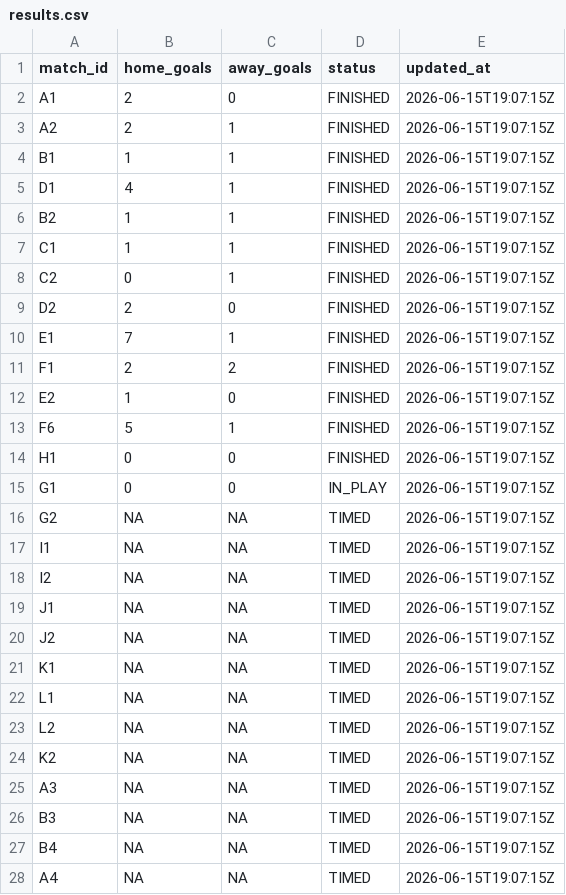
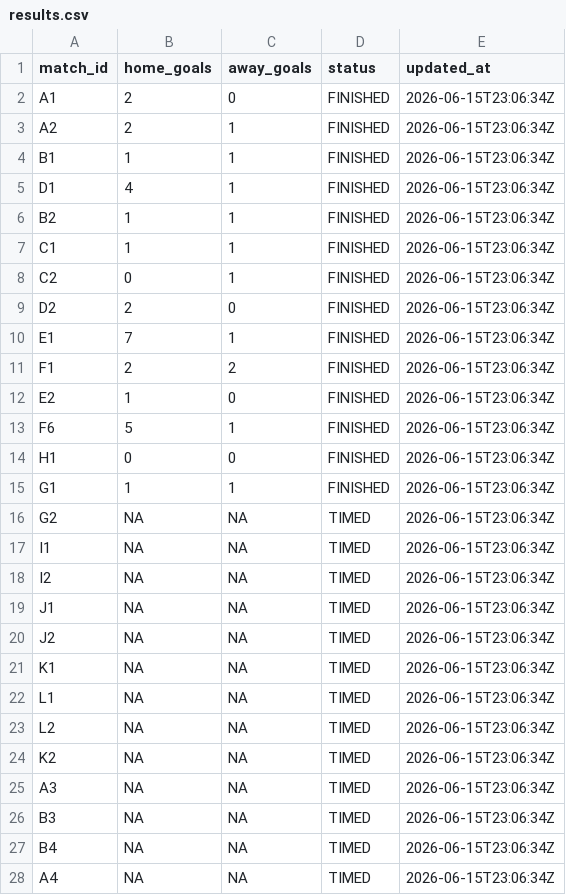
Before and after one commit to ninibini99/worldcup-betting-game, a CSV file: data/results.csv, drawn as a sheet; only a part is shown; the diff covers the shown part only.

```diff
--- a/data/results.csv
+++ b/data/results.csv
@@ -1,28 +1,28 @@
 match_id,home_goals,away_goals,status,updated_at
-A1,2,0,FINISHED,2026-06-15T19:07:15Z
-A2,2,1,FINISHED,2026-06-15T19:07:15Z
-B1,1,1,FINISHED,2026-06-15T19:07:15Z
-D1,4,1,FINISHED,2026-06-15T19:07:15Z
-B2,1,1,FINISHED,2026-06-15T19:07:15Z
-C1,1,1,FINISHED,2026-06-15T19:07:15Z
-C2,0,1,FINISHED,2026-06-15T19:07:15Z
-D2,2,0,FINISHED,2026-06-15T19:07:15Z
-E1,7,1,FINISHED,2026-06-15T19:07:15Z
-F1,2,2,FINISHED,2026-06-15T19:07:15Z
-E2,1,0,FINISHED,2026-06-15T19:07:15Z
-F6,5,1,FINISHED,2026-06-15T19:07:15Z
-H1,0,0,FINISHED,2026-06-15T19:07:15Z
-G1,0,0,IN_PLAY,2026-06-15T19:07:15Z
-G2,NA,NA,TIMED,2026-06-15T19:07:15Z
-I1,NA,NA,TIMED,2026-06-15T19:07:15Z
-I2,NA,NA,TIMED,2026-06-15T19:07:15Z
-J1,NA,NA,TIMED,2026-06-15T19:07:15Z
-J2,NA,NA,TIMED,2026-06-15T19:07:15Z
-K1,NA,NA,TIMED,2026-06-15T19:07:15Z
-L1,NA,NA,TIMED,2026-06-15T19:07:15Z
-L2,NA,NA,TIMED,2026-06-15T19:07:15Z
-K2,NA,NA,TIMED,2026-06-15T19:07:15Z
-A3,NA,NA,TIMED,2026-06-15T19:07:15Z
-B3,NA,NA,TIMED,2026-06-15T19:07:15Z
-B4,NA,NA,TIMED,2026-06-15T19:07:15Z
-A4,NA,NA,TIMED,2026-06-15T19:07:15Z
+A1,2,0,FINISHED,2026-06-15T23:06:34Z
+A2,2,1,FINISHED,2026-06-15T23:06:34Z
+B1,1,1,FINISHED,2026-06-15T23:06:34Z
+D1,4,1,FINISHED,2026-06-15T23:06:34Z
+B2,1,1,FINISHED,2026-06-15T23:06:34Z
+C1,1,1,FINISHED,2026-06-15T23:06:34Z
+C2,0,1,FINISHED,2026-06-15T23:06:34Z
+D2,2,0,FINISHED,2026-06-15T23:06:34Z
+E1,7,1,FINISHED,2026-06-15T23:06:34Z
+F1,2,2,FINISHED,2026-06-15T23:06:34Z
+E2,1,0,FINISHED,2026-06-15T23:06:34Z
+F6,5,1,FINISHED,2026-06-15T23:06:34Z
+H1,0,0,FINISHED,2026-06-15T23:06:34Z
+G1,1,1,FINISHED,2026-06-15T23:06:34Z
+G2,NA,NA,TIMED,2026-06-15T23:06:34Z
+I1,NA,NA,TIMED,2026-06-15T23:06:34Z
+I2,NA,NA,TIMED,2026-06-15T23:06:34Z
+J1,NA,NA,TIMED,2026-06-15T23:06:34Z
+J2,NA,NA,TIMED,2026-06-15T23:06:34Z
+K1,NA,NA,TIMED,2026-06-15T23:06:34Z
+L1,NA,NA,TIMED,2026-06-15T23:06:34Z
+L2,NA,NA,TIMED,2026-06-15T23:06:34Z
+K2,NA,NA,TIMED,2026-06-15T23:06:34Z
+A3,NA,NA,TIMED,2026-06-15T23:06:34Z
+B3,NA,NA,TIMED,2026-06-15T23:06:34Z
+B4,NA,NA,TIMED,2026-06-15T23:06:34Z
+A4,NA,NA,TIMED,2026-06-15T23:06:34Z
```
Also changed, not shown: 39 edited cells elsewhere in this file, 4 other files.
